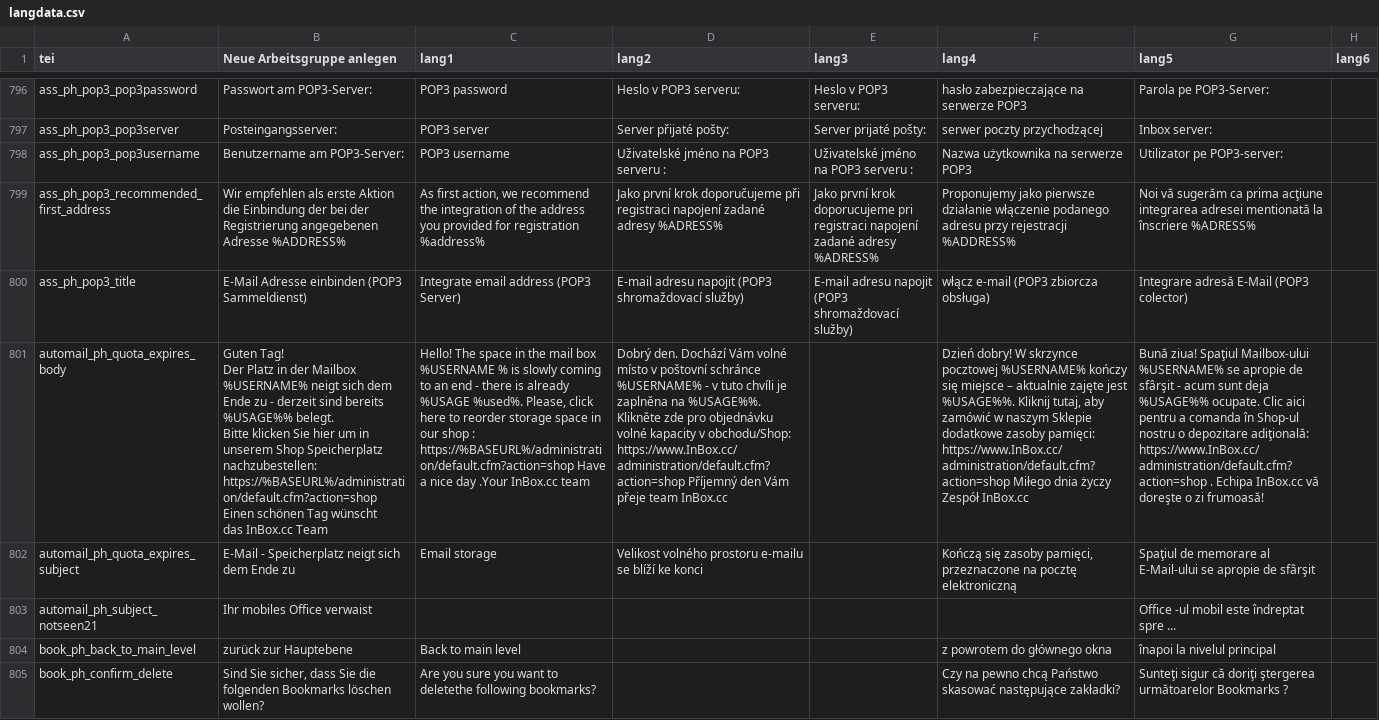
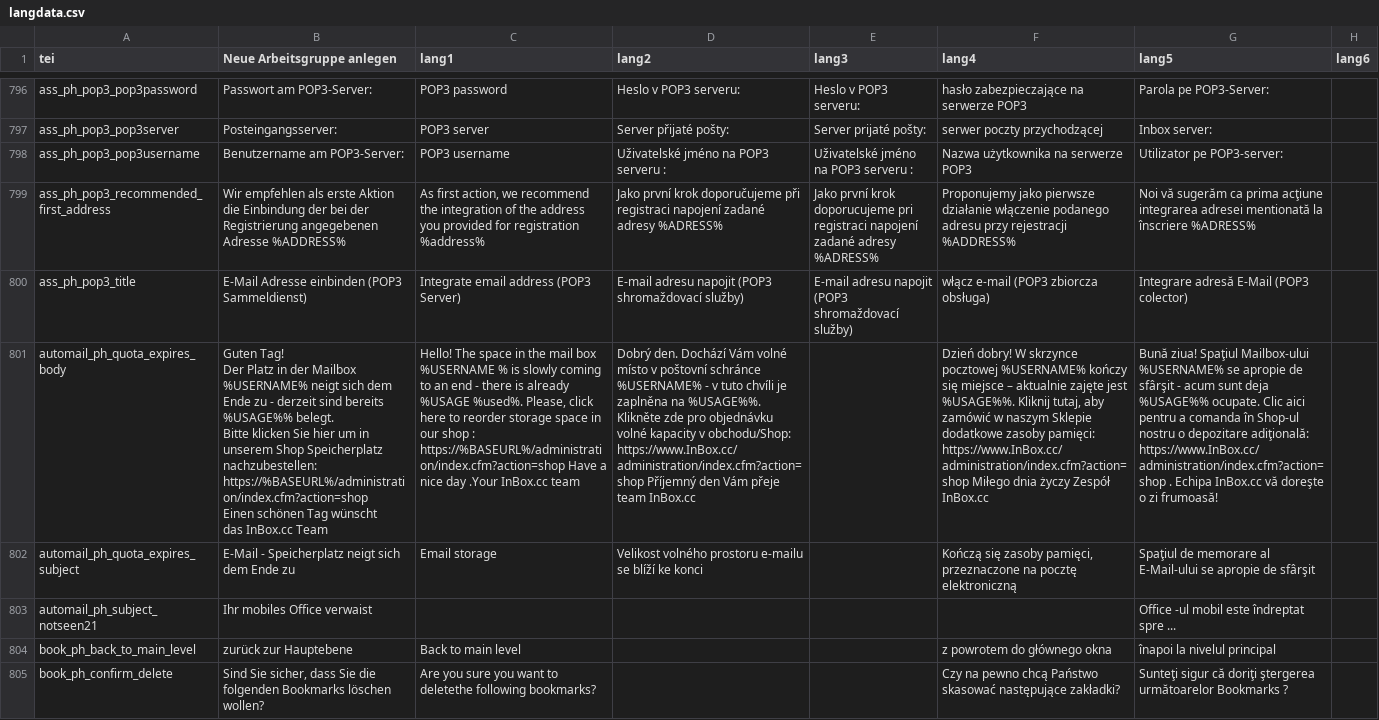
Before and after one commit to dawesi/openteamware, a CSV file: www/configuration/lang/langdata.csv, drawn as a sheet; only a part is shown, gaps mark what is left out; ↵ is a line break in a cell; the diff names each change by its address in the sheet, - before the commit and + after, or states it on an @@ line.

Commit message:
updated default.cfm to index.cfm in all XML files

```diff
--- a/www/configuration/lang/langdata.csv
+++ b/www/configuration/lang/langdata.csv
-B801 (Neue Arbeitsgruppe anlegen): …Speicherplatz nachzubestellen: ↵ https://%BASEURL%/administration/default.cfm?action=shop ↵ Einen schönen…
+B801 (Neue Arbeitsgruppe anlegen): …Speicherplatz nachzubestellen: ↵ https://%BASEURL%/administration/index.cfm?action=shop ↵ Einen schönen…
-C801 (lang1): …shop : https://%BASEURL%/administration/default.cfm?action=shop Have a…
+C801 (lang1): …shop : https://%BASEURL%/administration/index.cfm?action=shop Have a…
-D801 (lang2): …v obchodu/Shop: https://www.InBox.cc/administration/default.cfm?action=shop Příjemný den…
+D801 (lang2): …v obchodu/Shop: https://www.InBox.cc/administration/index.cfm?action=shop Příjemný den…
-F801 (lang4): …zasoby pamięci: https://www.InBox.cc/administration/default.cfm?action=shop Miłego dnia…
+F801 (lang4): …zasoby pamięci: https://www.InBox.cc/administration/index.cfm?action=shop Miłego dnia…
-G801 (lang5): …depozitare adiţională: https://www.InBox.cc/administration/default.cfm?action=shop . Echipa…
+G801 (lang5): …depozitare adiţională: https://www.InBox.cc/administration/index.cfm?action=shop . Echipa…
```
Also changed, not shown: 3 other files.
